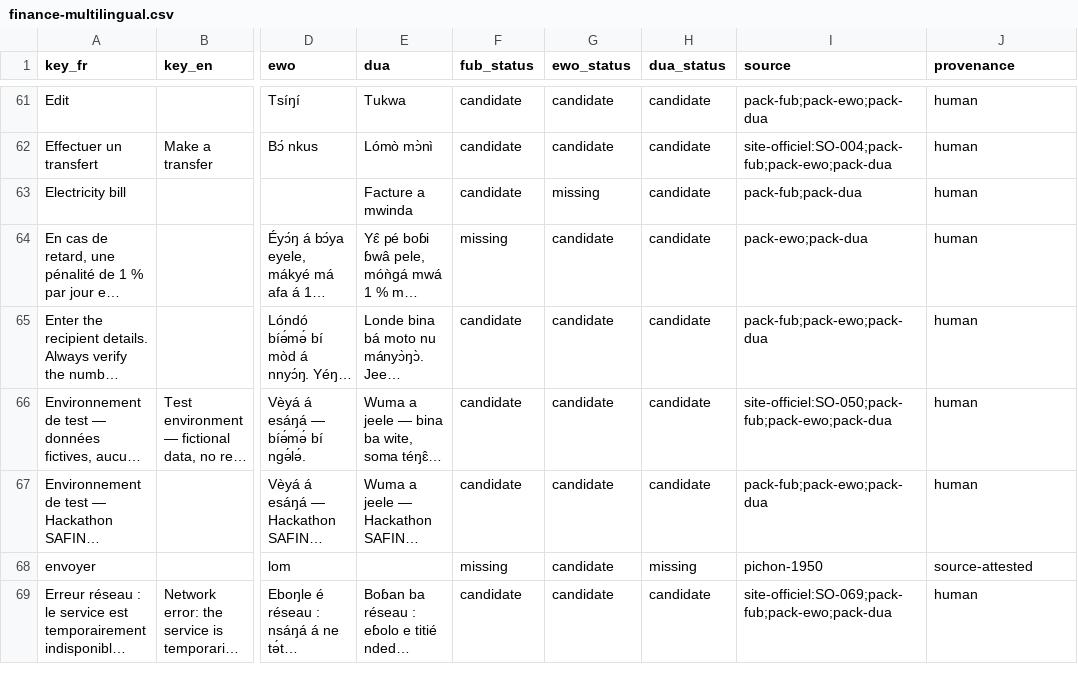
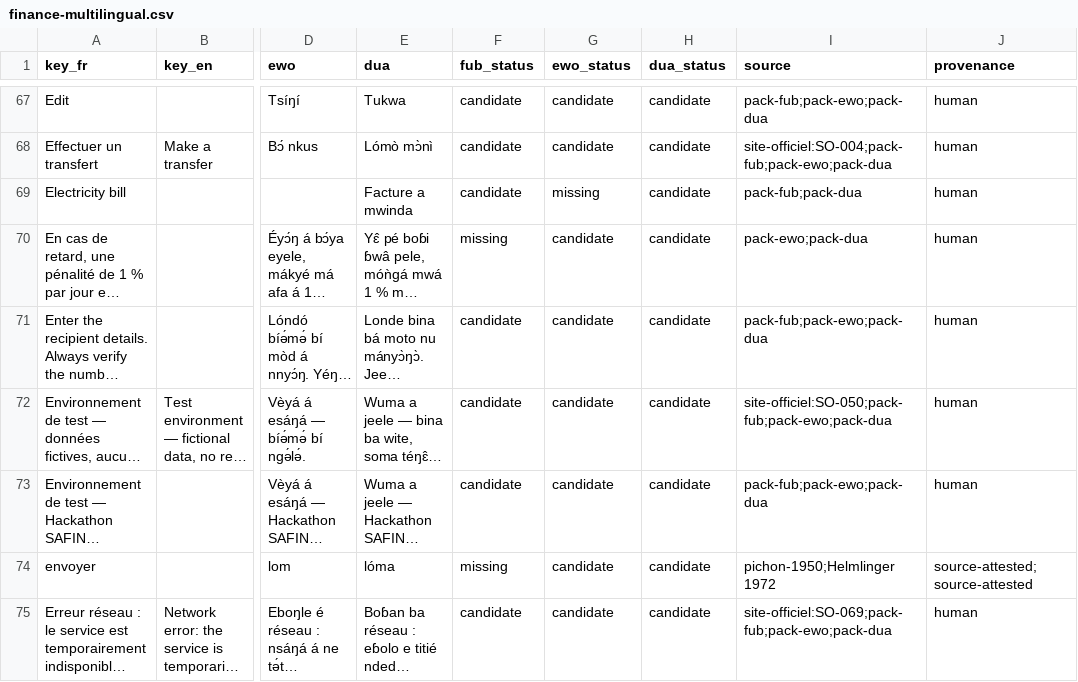
Before and after one commit to TSEFACKDEV/safinum-nkaplingua, a CSV file: data/corpus/finance-multilingual.csv, drawn as a sheet; only a part is shown, gaps mark what is left out; long unchanged cells end in …; addresses are those after the commit; the diff covers the shown part only; the diff names each change by its address in the sheet, - before the commit and + after, or states it on an @@ line.

Commit message:
data: noyau lexical financier trilingue
16 entrées fulfulde, 11 ewondo Pichon, 5 duala Helmlinger ; corpus 236 lignes ; source-attested, 0 validé.

```diff
--- a/data/corpus/finance-multilingual.csv
+++ b/data/corpus/finance-multilingual.csv
-E74 (dua): (empty)
+E74 (dua): lóma
-H74 (dua_status): missing
+H74 (dua_status): candidate
-I74 (source): pichon-1950
+I74 (source): pichon-1950;Helmlinger 1972
-J74 (provenance): source-attested
+J74 (provenance): source-attested;source-attested
```
Also changed, not shown: 12 added rows and 12 edited cells elsewhere in this file, 7 other files.
